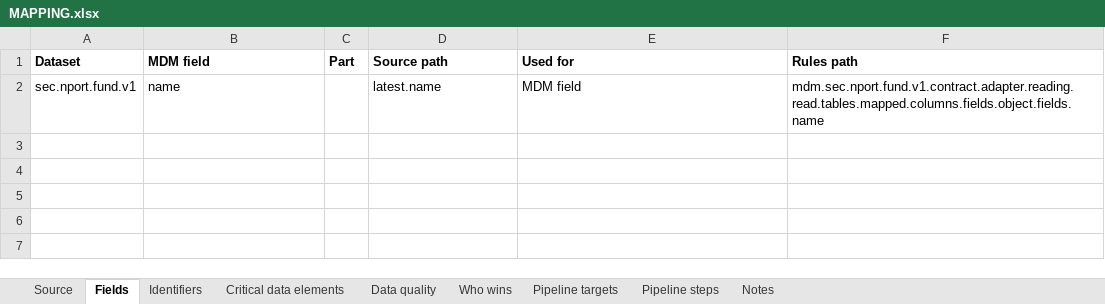
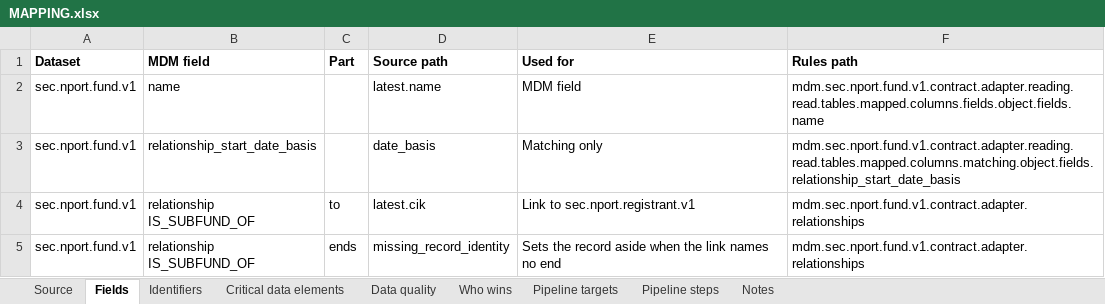
Before and after one commit to paulananth/edgartools-platform, an Excel workbook: rules/sources/sec.nport.fund/MAPPING.xlsx, sheet Fields, drawn as a sheet; values as stored, in another font and other column widths than the file's, no borders; the diff names each change by its address in the sheet, - before the commit and + after, or states it on an @@ line.

Commit message:
Use observed filing dates for N-PORT fund relationships
Keep unknown authoritative starts flagged while validating relationships and endpoint fund registrations through the existing engine.

```diff
--- a/rules/sources/sec.nport.fund/MAPPING.xlsx (sheet Fields)
+++ b/rules/sources/sec.nport.fund/MAPPING.xlsx (sheet Fields)
+row 3: sec.nport.fund.v1 | relationship_start_date_basis |  | date_basis | Matching only | mdm.sec.nport.fund.v1.contract.adapter.reading.read.tables.mapped.columns.matching.object.fields.relationship_start_date_basis
+row 4: sec.nport.fund.v1 | relationship IS_SUBFUND_OF | to | latest.cik | Link to sec.nport.registrant.v1 | mdm.sec.nport.fund.v1.contract.adapter.relationships
+row 5: sec.nport.fund.v1 | relationship IS_SUBFUND_OF | ends | missing_record_identity | Sets the record aside when the link names no end | mdm.sec.nport.fund.v1.contract.adapter.relationships
```
Also changed, not shown: sheet Data quality, sheet Source, rules/sources/sec.nport.registrant/MAPPING.xlsx, 12 other files.
